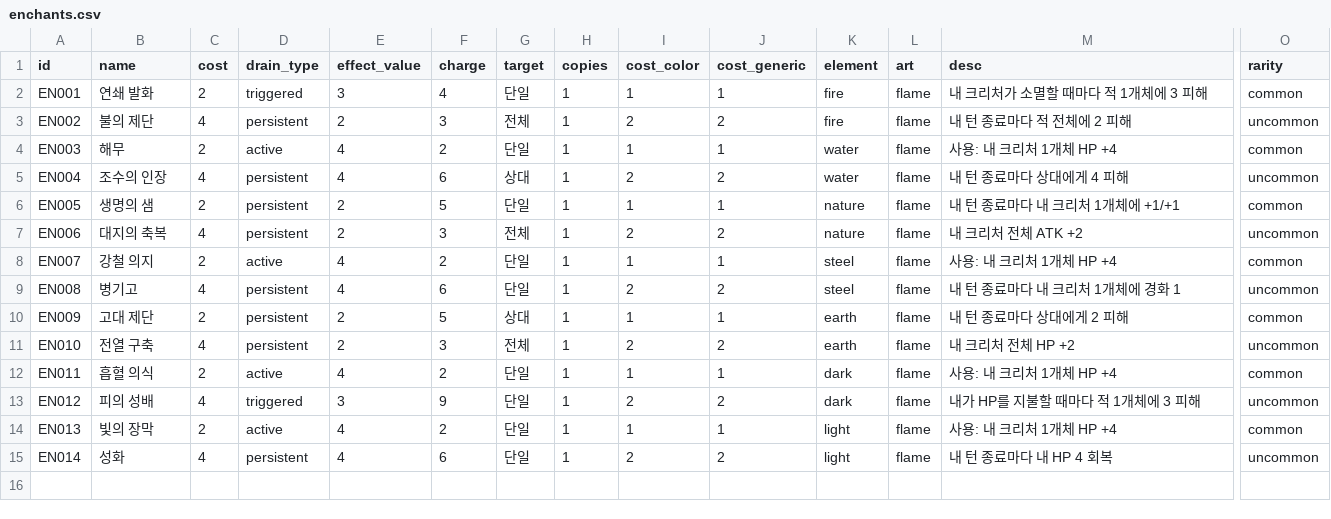
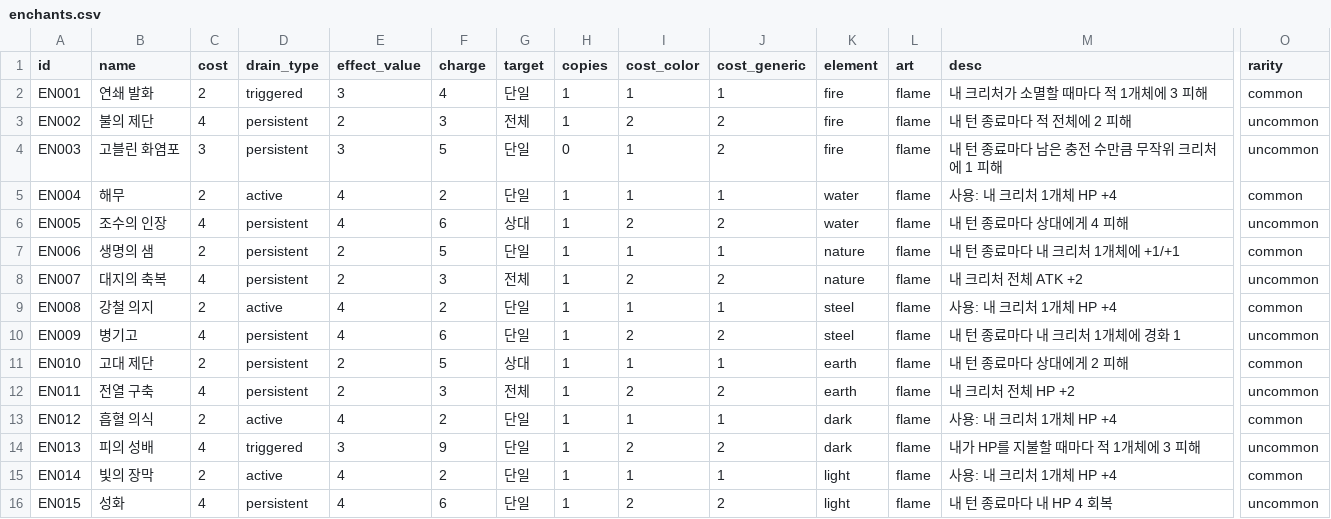
Before and after one commit to sepi-toolbox/ten, a CSV file: data/enchants.csv, drawn as a sheet; only a part is shown, gaps mark what is left out; addresses are those after the commit; rows hold the shown columns only; the diff names each change by its address in the sheet, - before the commit and + after, or states it on an @@ line.

```diff
--- a/data/enchants.csv
+++ b/data/enchants.csv
+row 4: EN003 | 고블린 화염포 | 3 | persistent | 3 | 5 | 단일 | 0 | 1 | 2 | fire | flame | 내 턴 종료마다 남은 충전 수만큼 무작위 크리처에 1 피해 | uncommon
-A5 (id): EN003
+A5 (id): EN004
-A6 (id): EN004
+A6 (id): EN005
-A7 (id): EN005
+A7 (id): EN006
-A8 (id): EN006
+A8 (id): EN007
-A9 (id): EN007
+A9 (id): EN008
-A10 (id): EN008
+A10 (id): EN009
-A11 (id): EN009
+A11 (id): EN010
-A12 (id): EN010
+A12 (id): EN011
-A13 (id): EN011
+A13 (id): EN012
-A14 (id): EN012
+A14 (id): EN013
-A15 (id): EN013
+A15 (id): EN014
-A16 (id): EN014
+A16 (id): EN015
```
Also changed, not shown: data/creatures.csv, data/lands.csv, 16 other files.
